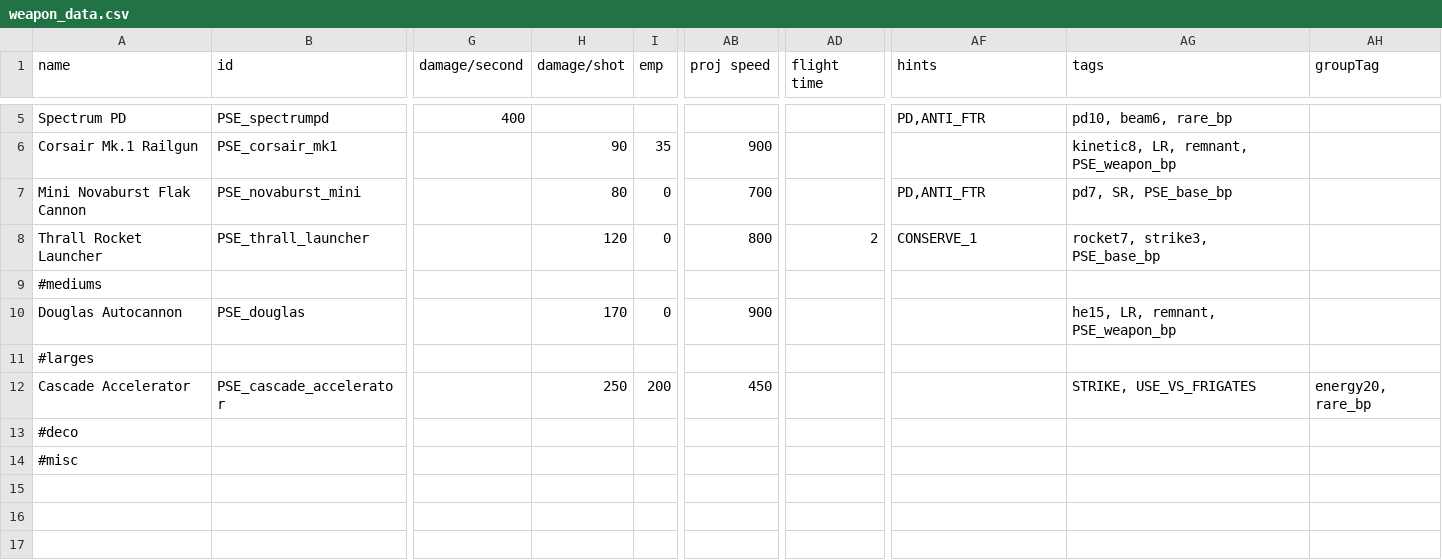
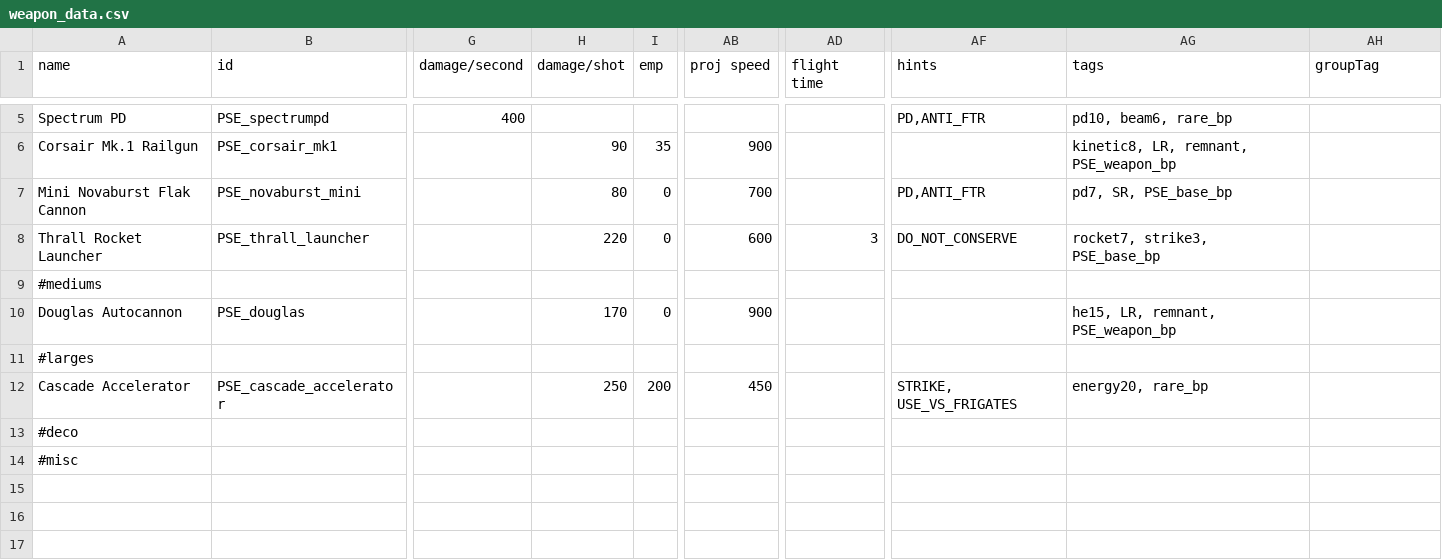
Before and after one commit to automatopaste/pearson_exotronics, a CSV file: data/weapons/weapon_data.csv, drawn as a sheet; only a part is shown, gaps mark what is left out; the diff names each change by its address in the sheet, - before the commit and + after, or states it on an @@ line.

```diff
--- a/data/weapons/weapon_data.csv
+++ b/data/weapons/weapon_data.csv
-H8 (damage/shot): 120
+H8 (damage/shot): 220
-AB8 (proj speed): 800
+AB8 (proj speed): 600
-AD8 (flight time): 2
+AD8 (flight time): 3
-AF8 (hints): CONSERVE_1
+AF8 (hints): DO_NOT_CONSERVE
-AF12 (hints): (empty)
+AF12 (hints): STRIKE, USE_VS_FRIGATES
-AG12 (tags): STRIKE, USE_VS_FRIGATES
+AG12 (tags): energy20, rare_bp
-AH12 (groupTag): energy20, rare_bp
+AH12 (groupTag): (empty)
```
Also changed, not shown: 18 other files.
